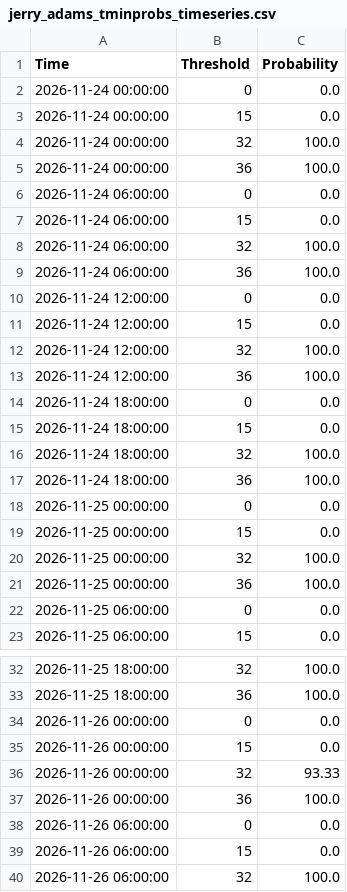
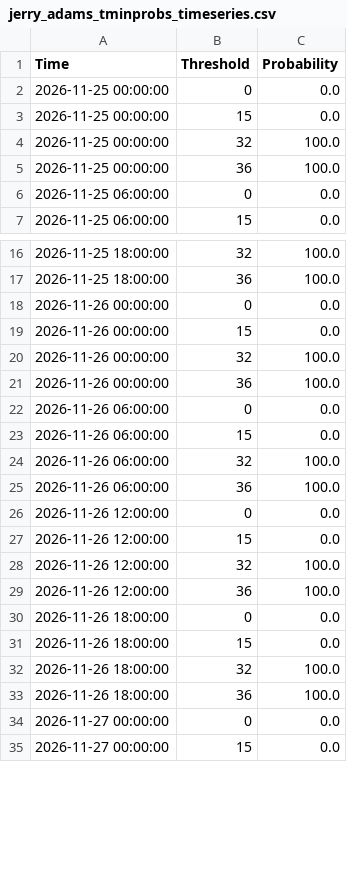
Before and after one commit to makensweather/probability_thresholds, a CSV file: jerry_adams_tminprobs_timeseries.csv, drawn as a sheet; only a part is shown, gaps mark what is left out; the shorter side is filled out with more unchanged rows; the diff covers the shown part only.

```diff
--- a/jerry_adams_tminprobs_timeseries.csv
+++ b/jerry_adams_tminprobs_timeseries.csv
@@ -1,18 +1,2 @@
 Time,Threshold,Probability
-2026-11-24 00:00:00,0,0.0
-2026-11-24 00:00:00,15,0.0
-2026-11-24 00:00:00,32,100.0
-2026-11-24 00:00:00,36,100.0
-2026-11-24 06:00:00,0,0.0
-2026-11-24 06:00:00,15,0.0
-2026-11-24 06:00:00,32,100.0
-2026-11-24 06:00:00,36,100.0
-2026-11-24 12:00:00,0,0.0
-2026-11-24 12:00:00,15,0.0
-2026-11-24 12:00:00,32,100.0
-2026-11-24 12:00:00,36,100.0
-2026-11-24 18:00:00,0,0.0
-2026-11-24 18:00:00,15,0.0
-2026-11-24 18:00:00,32,100.0
-2026-11-24 18:00:00,36,100.0
 2026-11-25 00:00:00,0,0.0
@@ -35,3 +19,3 @@ Time,Threshold,Probability
 2026-11-26 00:00:00,15,0.0
-2026-11-26 00:00:00,32,93.33
+2026-11-26 00:00:00,32,100.0
 2026-11-26 00:00:00,36,100.0
```
Also changed, not shown: 16 added rows and 51 edited cells elsewhere in this file.
